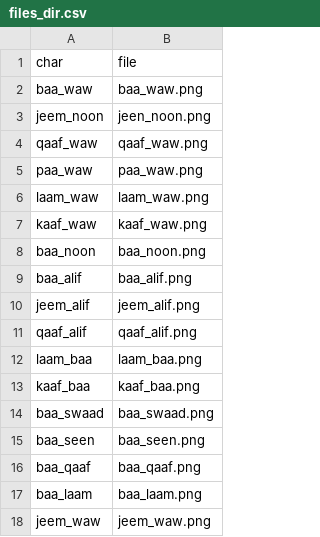
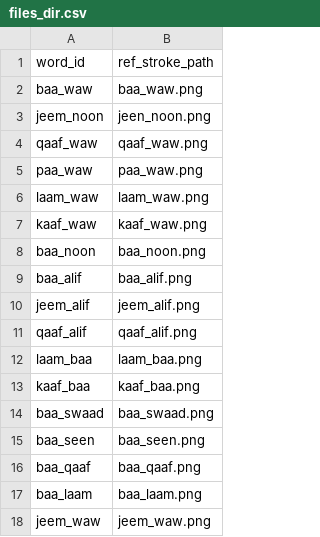
Before and after one commit to kaavish-ki-kavish/aangan-filesystem, a CSV file: words/files_dir.csv, drawn as a sheet; removed rows and columns are numbered as before the commit, all else as after; the diff names each change by its address in the sheet, - before the commit and + after, or states it on an @@ line.

Commit message:
header words csv changed

```diff
--- a/words/files_dir.csv
+++ b/words/files_dir.csv
-row 1: char | file
+row 1: word_id | ref_stroke_path
```
